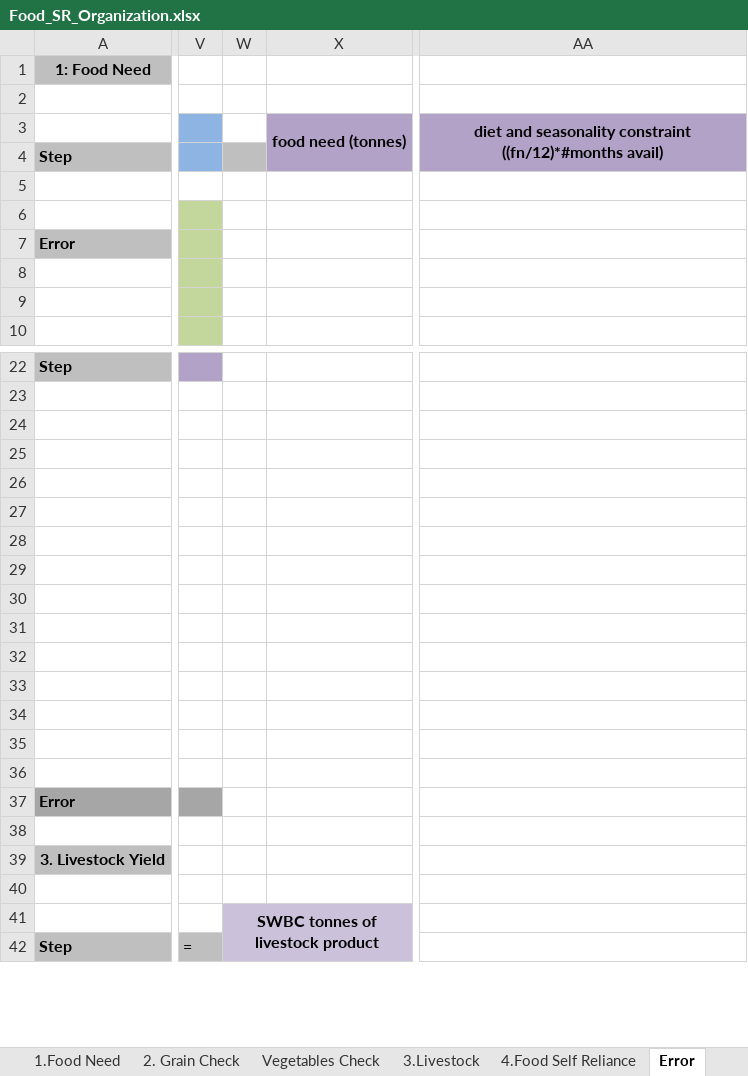
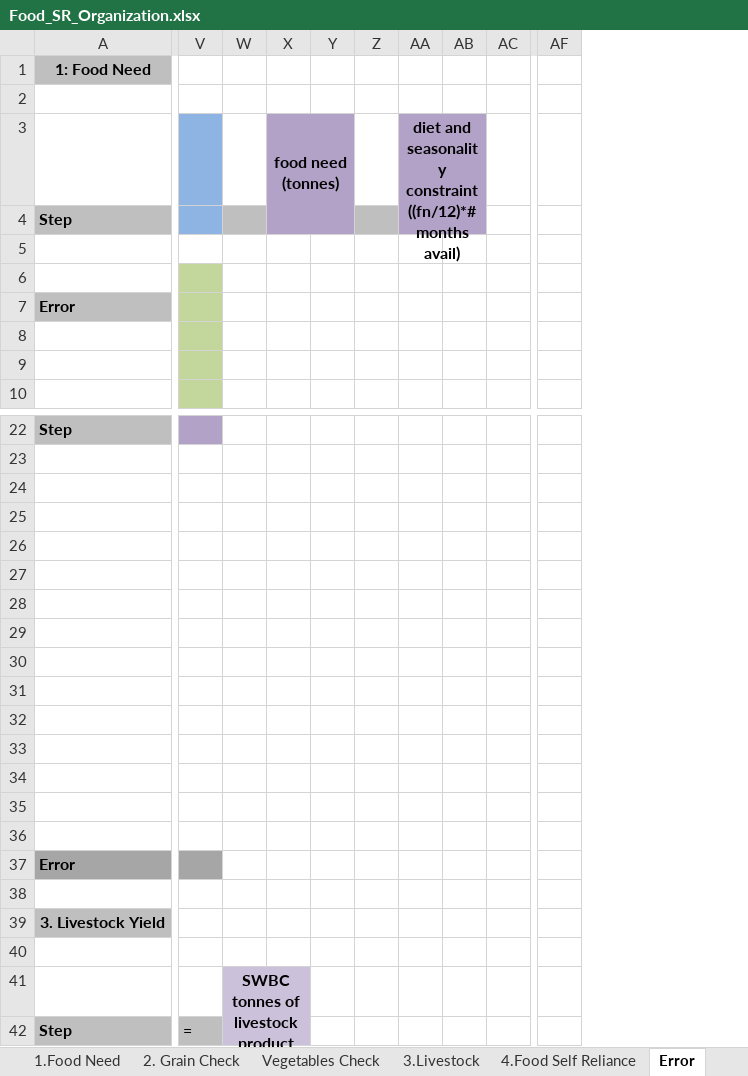
Before and after one commit to surtshinforrachel/Model.1.Food.Need, an Excel workbook: Food_SR_Organization.xlsx, sheet Error, drawn as a sheet; only a part is shown, gaps mark what is left out; values as stored, in another font and other column widths than the file's, no borders; removed rows and columns are numbered as before the commit, all else as after; the diff covers the shown part only; the diff names each change by its address in the sheet, - before the commit and + after, or states it on an @@ line.

Commit message:
ERROR ALL CALCULATED! FINISHED FOR NOW!!!

```diff
--- a/Food_SR_Organization.xlsx (sheet Error)
+++ b/Food_SR_Organization.xlsx (sheet Error)
-column V, row 42: =
-column W, row 41: SWBC tonnes of livestock product
-column X, row 3: food need (tonnes)
+column V, row 42: =
+column W, row 41: SWBC tonnes of livestock product
+column X, row 3: food need (tonnes)
+column Y, empty
+column Z, empty
+column AA, row 3: diet and seasonality constraint ((fn/12)*#months avail)
+column AB, empty
+column AC, empty
-column AA, row 3: diet and seasonality constraint ((fn/12)*#months avail)
+column AF, empty
```
Also changed, not shown: 12 added rows, 9 added columns, cell formats and merged cells elsewhere in this sheet, 1 other file.
